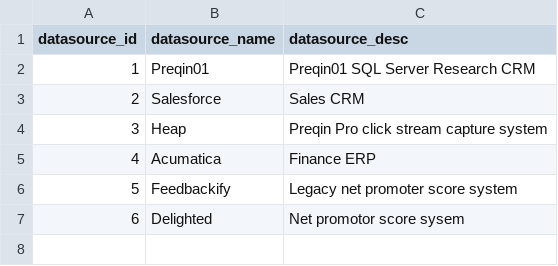
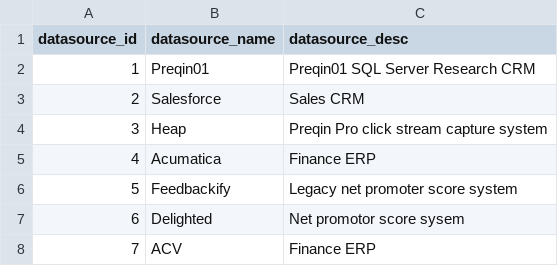
Before and after one commit to trajan4k6/acv, a CSV file: data/DataSource.csv, drawn as a sheet.

Commit message:
New Inv Desc and  Territory Region Dimm added and data.datasource.csv  updated , and fact_acv_revenue updated to refer 2 new dim tables WRT ACV

```diff
--- a/data/DataSource.csv
+++ b/data/DataSource.csv
@@ -7 +7,2 @@ datasource_id,datasource_name,datasource_desc
 6,Delighted,Net promotor score sysem
+7,ACV,Finance ERP
```
Also changed, not shown: 3 other files.
